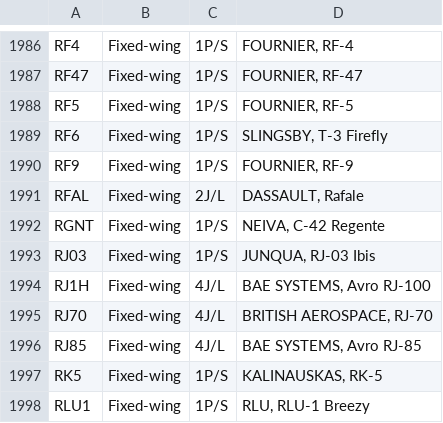
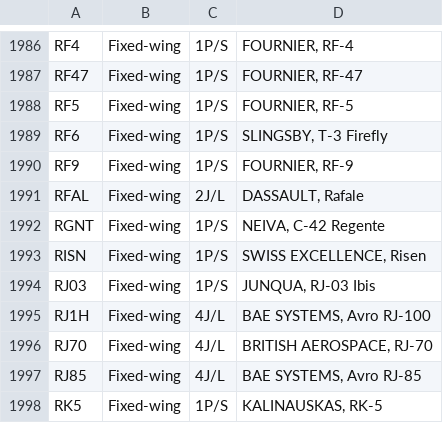
Before and after one commit to rikgale/ICAOList, a CSV file: ICAOList.csv, drawn as a sheet; only a part is shown, gaps mark what is left out; the shorter side is filled out with more unchanged rows; the diff names each change by its address in the sheet, - before the commit and + after, or states it on an @@ line.

Commit message:
RISN added
RISN

```diff
--- a/ICAOList.csv
+++ b/ICAOList.csv
+row 1993: RISN | Fixed-wing | 1P/S | SWISS EXCELLENCE, Risen
```
